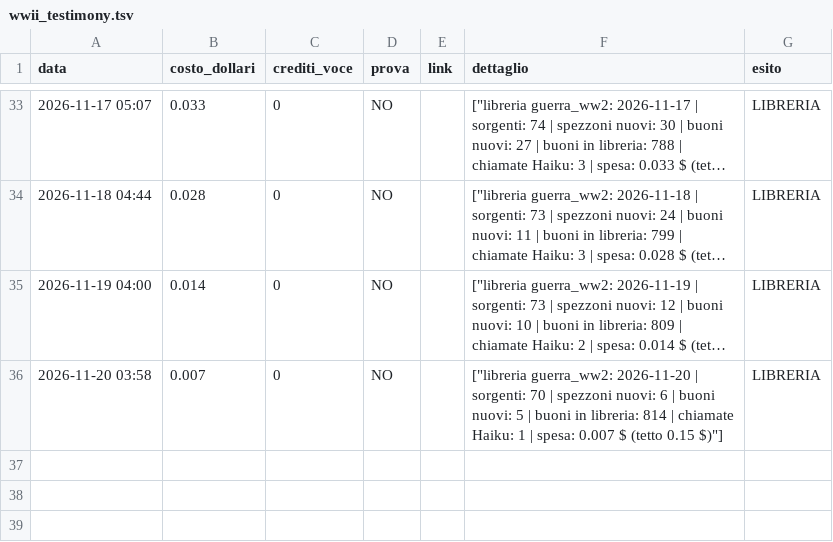
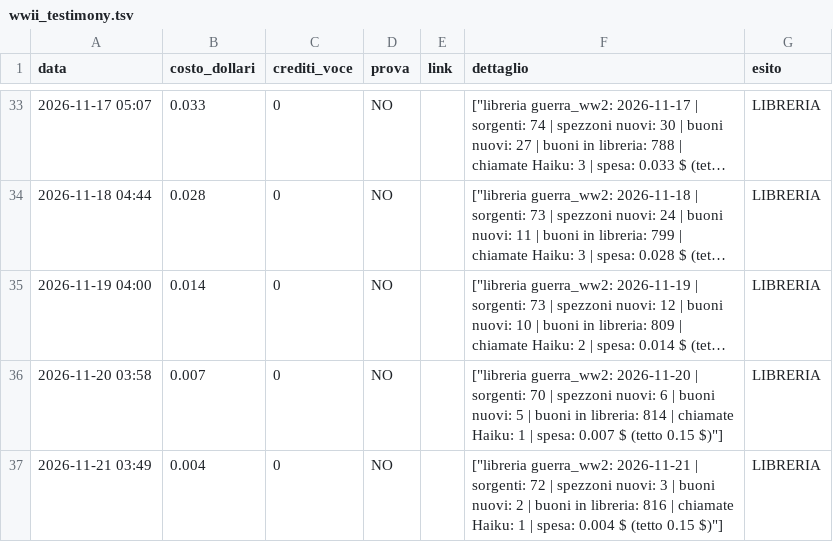
Before and after one commit to gggweb23-gif/ambience, a TSV file: coach/costi/wwii_testimony.tsv, drawn as a sheet; only a part is shown, gaps mark what is left out; long unchanged cells end in ….

```diff
--- a/coach/costi/wwii_testimony.tsv
+++ b/coach/costi/wwii_testimony.tsv
@@ -36 +36,2 @@ data	costo_dollari	crediti_voce	prova	link	dettaglio	esito
 2026-11-20 03:58	0.007	0	NO		["libreria guerra_ww2: 2026-11-20 | sorgenti: 70 | spezzoni nuovi: 6 | buoni nuovi: 5 | buoni in libreria: 814 | chiamate Haiku: 1 | spesa: 0.007 $ (tetto 0.15 $)"]	LIBRERIA
+2026-11-21 03:49	0.004	0	NO		["libreria guerra_ww2: 2026-11-21 | sorgenti: 72 | spezzoni nuovi: 3 | buoni nuovi: 2 | buoni in libreria: 816 | chiamate Haiku: 1 | spesa: 0.004 $ (tetto 0.15 $)"]	LIBRERIA
```
Also changed, not shown: coach/costi/orbital_days.tsv, 6 other files.
